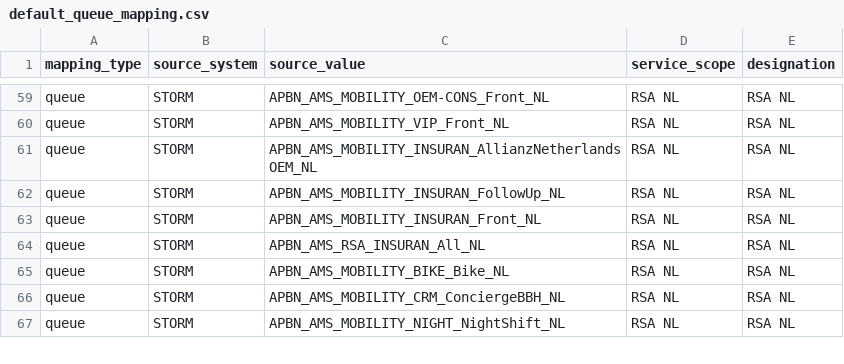
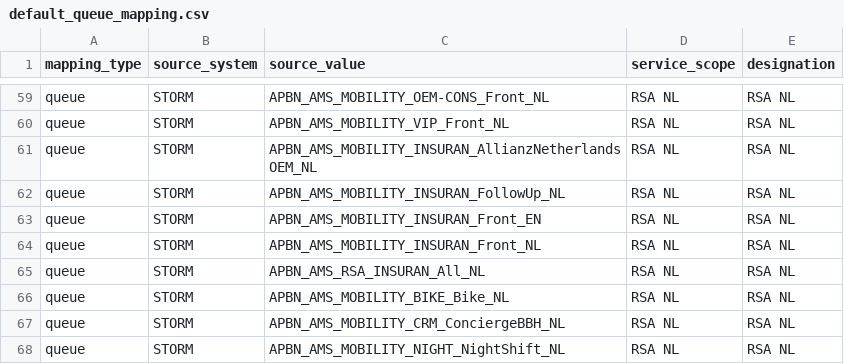
Before and after one commit to 44rive/WFMHub-Portable, a CSV file: config/default_queue_mapping.csv, drawn as a sheet; only a part is shown, gaps mark what is left out; the diff names each change by its address in the sheet, - before the commit and + after, or states it on an @@ line.

Commit message:
fix: use exact Storm Flash queue lists

```diff
--- a/config/default_queue_mapping.csv
+++ b/config/default_queue_mapping.csv
+row 63: queue | STORM | APBN_AMS_MOBILITY_INSURAN_Front_EN | RSA NL | RSA NL
```
Also changed, not shown: 17 other files.
